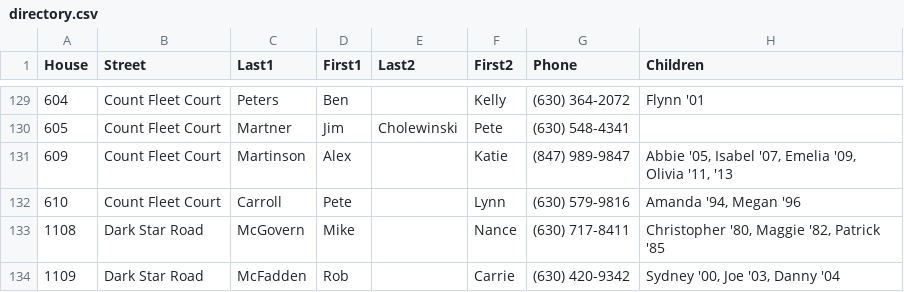
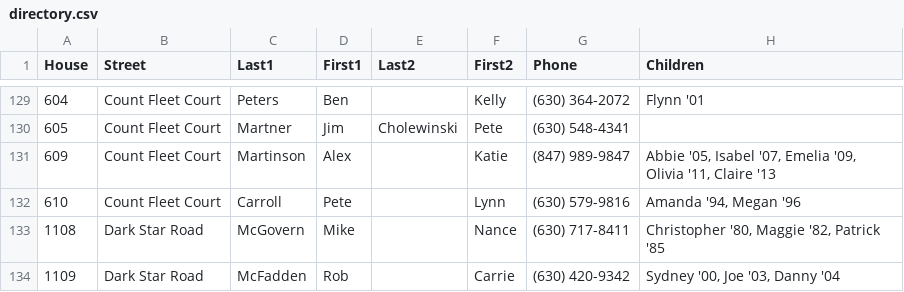
Before and after one commit to crorvick/hv-directory, a CSV file: directory.csv, drawn as a sheet; only a part is shown, gaps mark what is left out.

Commit message:
Include update from Directory Chair.
Date: Wed, 16 Oct 2013 21:23:05 -0500
Subject: Re: directory
From: Kate Searcy <searcyk@gmail.com>
To: Chris Rorvick <chris@rorvick.com>

The last little kiddo is Claire.

Thanks.

```diff
--- a/directory.csv
+++ b/directory.csv
@@ -130,3 +130,3 @@
 605,"Count Fleet Court","Martner","Jim","Cholewinski","Pete","(630) 548-4341",
-609,"Count Fleet Court","Martinson","Alex",,"Katie","(847) 989-9847","Abbie '05, Isabel '07, Emelia '09, Olivia '11, '13"
+609,"Count Fleet Court","Martinson","Alex",,"Katie","(847) 989-9847","Abbie '05, Isabel '07, Emelia '09, Olivia '11, Claire '13"
 610,"Count Fleet Court","Carroll","Pete",,"Lynn","(630) 579-9816","Amanda '94, Megan '96"
```
